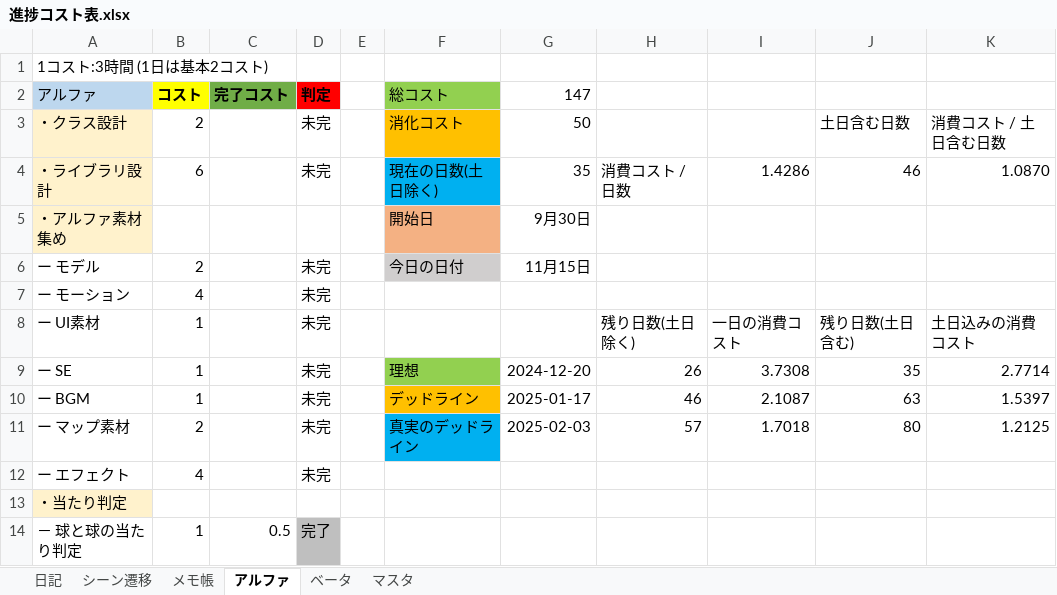
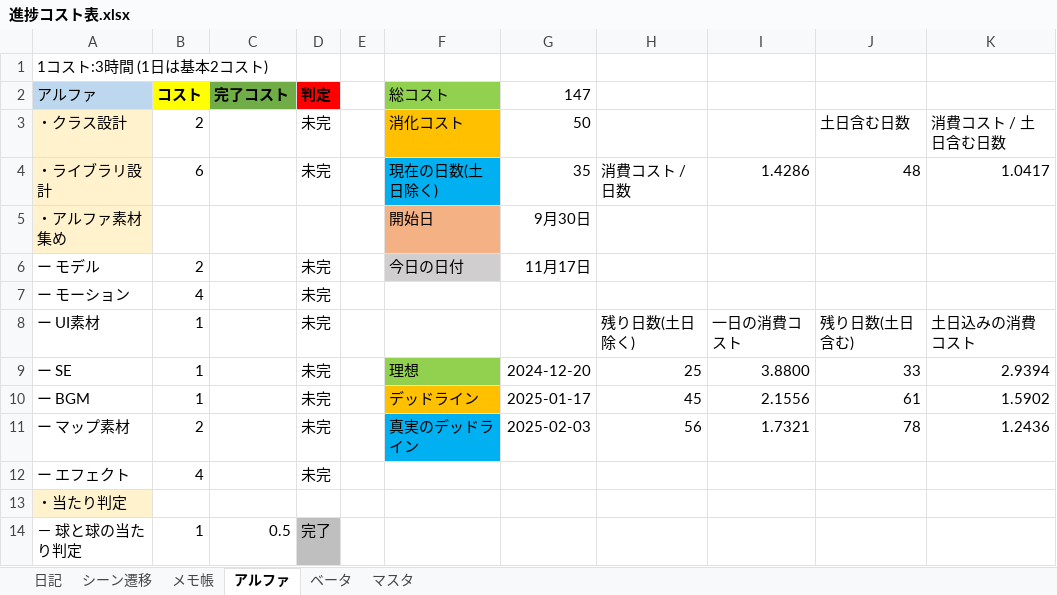
Before and after one commit to nkd10121/EmploymentWorks, an Excel workbook: 進捗コスト表.xlsx, sheet アルファ, drawn as a sheet; only a part is shown; values as stored, in another font and other column widths than the file's, no borders; the diff names each change by its address in the sheet, - before the commit and + after, or states it on an @@ line.

Commit message:
日記更新

```diff
--- a/進捗コスト表.xlsx (sheet アルファ)
+++ b/進捗コスト表.xlsx (sheet アルファ)
-J4: 46
+J4: 48
-K4: 1.0870
+K4: 1.0417
-G6 (147): 11月15日
+G6 (147): 11月17日
-H9: 26
+H9: 25
-I9: 3.7308
+I9: 3.8800
-J9: 35
+J9: 33
-K9: 2.7714
+K9: 2.9394
-H10: 46
+H10: 45
-I10: 2.1087
+I10: 2.1556
-J10: 63
+J10: 61
-K10: 1.5397
+K10: 1.5902
-H11: 57
+H11: 56
-I11: 1.7018
+I11: 1.7321
-J11: 80
+J11: 78
-K11: 1.2125
+K11: 1.2436
```
Also changed, not shown: sheet 日記.
